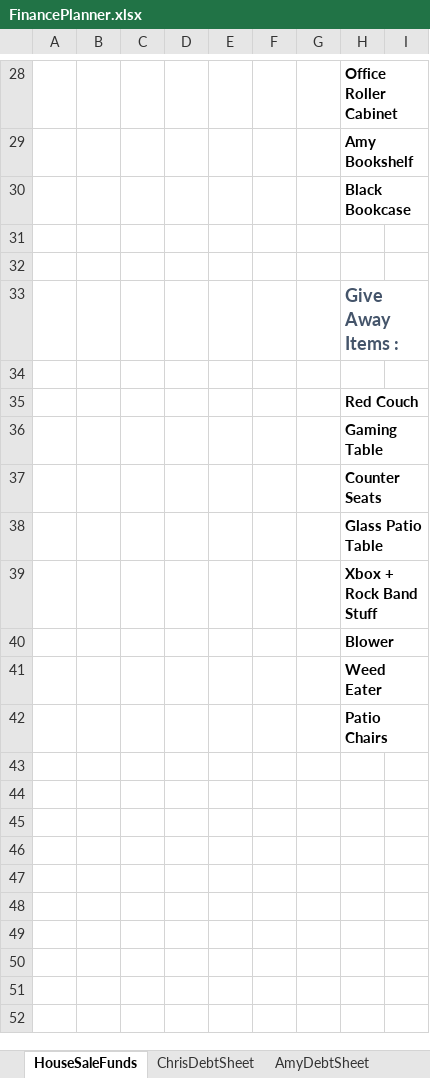
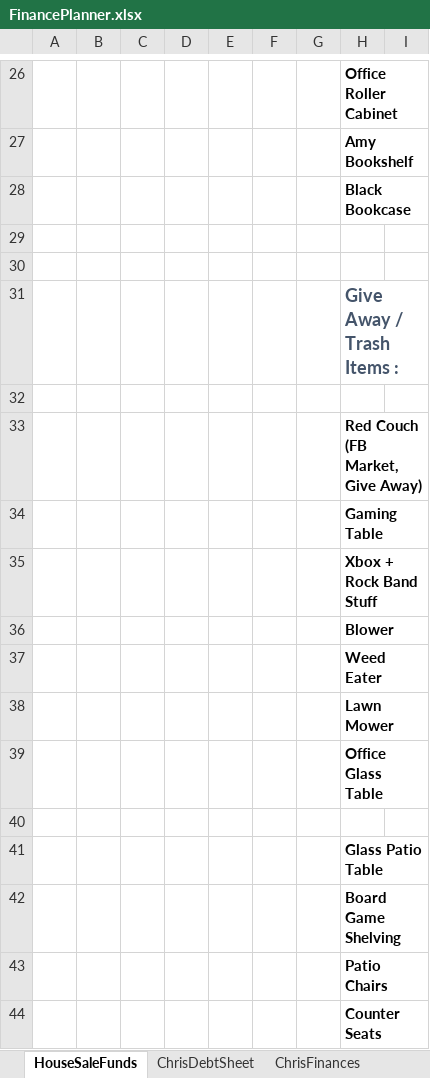
Before and after one commit to FenrirConsulting/CodeBase, an Excel workbook: Documents/FinancePlanner.xlsx, sheet HouseSaleFunds, drawn as a sheet; only a part is shown, gaps mark what is left out; values as stored, in another font and other column widths than the file's, no borders; addresses are those after the commit; the diff covers the shown part only; the diff names each change by its address in the sheet, - before the commit and + after, or states it on an @@ line.

```diff
--- a/Documents/FinancePlanner.xlsx (sheet HouseSaleFunds)
+++ b/Documents/FinancePlanner.xlsx (sheet HouseSaleFunds)
-H31: Give Away Items :
+H31: Give Away / Trash Items :
-H33: Red Couch
+H33: Red Couch (FB Market, Give Away)
+row 38:  |  |  |  |  |  |  | Lawn Mower
+row 39:  |  |  |  |  |  |  | Office Glass Table
+row 40: (empty)
@@ row 38 moved to row 41: Glass Patio Table @@
+row 42:  |  |  |  |  |  |  | Board Game Shelving
@@ row 37 moved to row 44: Counter Seats @@
```
Also changed, not shown: 6 added rows, 8 removed rows and 7 edited cells elsewhere in this sheet, other sheet tabs.
